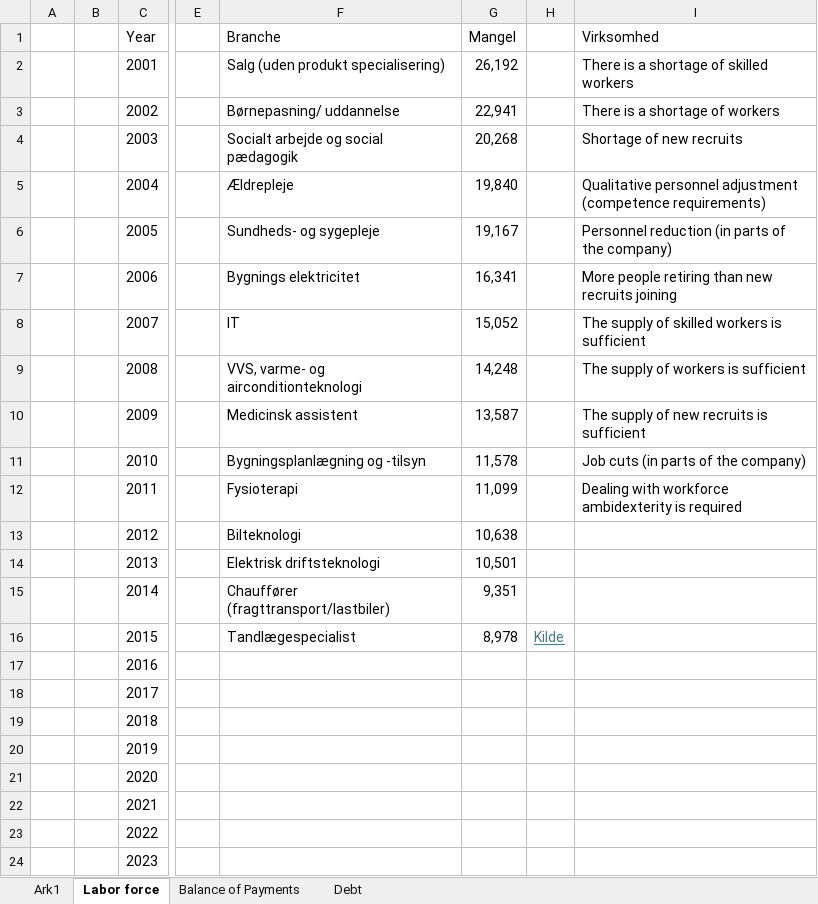
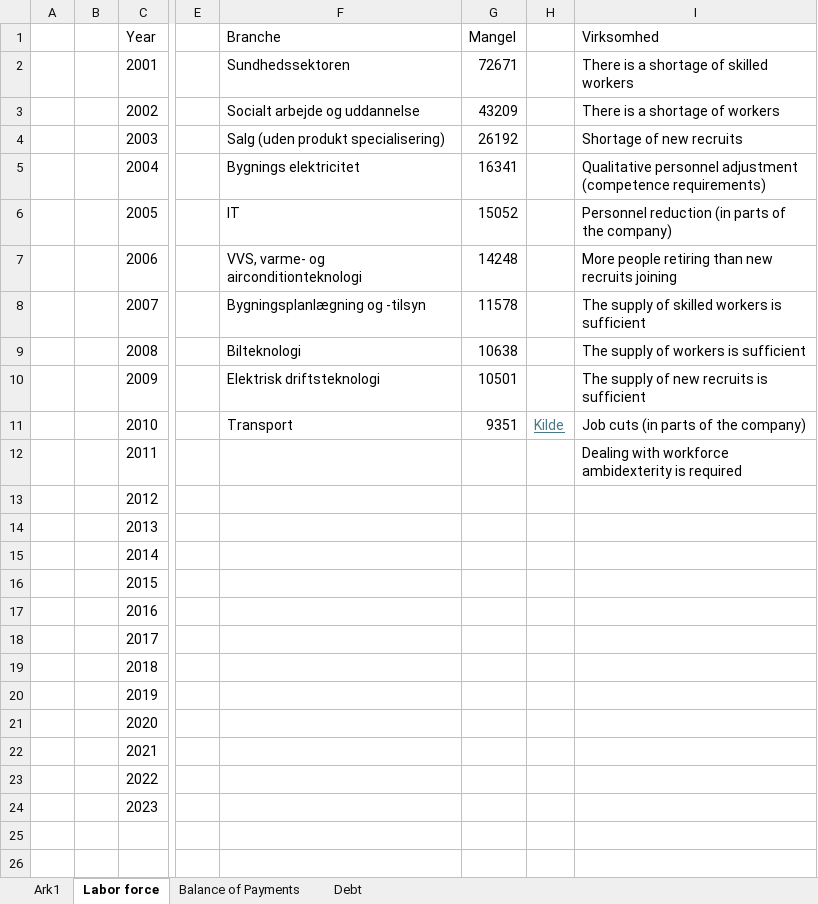
Before and after one commit to SimonHedegaard/projekteksamen, an Excel workbook: Makroøkonomisk projekt.xlsx, sheet Labor force, drawn as a sheet; only a part is shown, gaps mark what is left out; values as stored, in another font and other column widths than the file's, no borders; the diff names each change by its address in the sheet, - before the commit and + after, or states it on an @@ line.

```diff
--- a/Makroøkonomisk projekt.xlsx (sheet Labor force)
+++ b/Makroøkonomisk projekt.xlsx (sheet Labor force)
-F2 (Branche): Salg (uden produkt specialisering)
+F2 (Branche): Sundhedssektoren
-G2 (Mangel): 26,192
+G2 (Mangel): 72671
-F3 (Branche): Børnepasning/ uddannelse
+F3 (Branche): Socialt arbejde og uddannelse
-G3 (Mangel): 22,941
+G3 (Mangel): 43209
-F4 (Branche): Socialt arbejde og social pædagogik
+F4 (Branche): Salg (uden produkt specialisering)
-G4 (Mangel): 20,268
+G4 (Mangel): 26192
-F5 (Branche): Ældrepleje
+F5 (Branche): Bygnings elektricitet
-G5 (Mangel): 19,840
+G5 (Mangel): 16341
-F6 (Branche): Sundheds- og sygepleje
+F6 (Branche): IT
-G6 (Mangel): 19,167
+G6 (Mangel): 15052
-F7 (Branche): Bygnings elektricitet
+F7 (Branche): VVS, varme- og airconditionteknologi
-G7 (Mangel): 16,341
+G7 (Mangel): 14248
-F8 (Branche): IT
+F8 (Branche): Bygningsplanlægning og -tilsyn
-G8 (Mangel): 15,052
+G8 (Mangel): 11578
-F9 (Branche): VVS, varme- og airconditionteknologi
+F9 (Branche): Bilteknologi
-G9 (Mangel): 14,248
+G9 (Mangel): 10638
-F10 (Branche): Medicinsk assistent
+F10 (Branche): Elektrisk driftsteknologi
-G10 (Mangel): 13,587
+G10 (Mangel): 10501
-F11 (Branche): Bygningsplanlægning og -tilsyn
+F11 (Branche): Transport
-G11 (Mangel): 11,578
+G11 (Mangel): 9351
-H11: (empty)
+H11: Kilde
-F12 (Branche): Fysioterapi
+F12 (Branche): (empty)
-G12 (Mangel): 11,099
+G12 (Mangel): (empty)
-F13 (Branche): Bilteknologi
+F13 (Branche): (empty)
-G13 (Mangel): 10,638
+G13 (Mangel): (empty)
-F14 (Branche): Elektrisk driftsteknologi
+F14 (Branche): (empty)
-G14 (Mangel): 10,501
+G14 (Mangel): (empty)
-F15 (Branche): Chauffører (fragttransport/lastbiler)
+F15 (Branche): (empty)
-G15 (Mangel): 9,351
+G15 (Mangel): (empty)
-F16 (Branche): Tandlægespecialist
+F16 (Branche): (empty)
-G16 (Mangel): 8,978
+G16 (Mangel): (empty)
-H16: Kilde
+H16: (empty)
```
Also changed, not shown: 1 other file.
